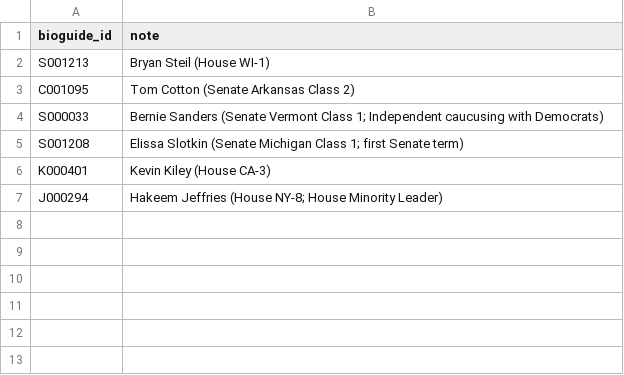
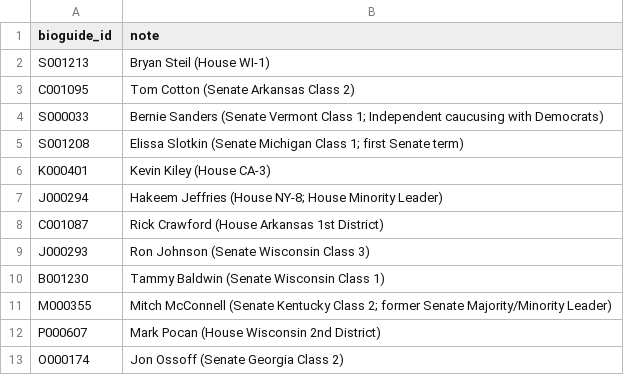
Before and after one commit to strooper825/term-tracker, a CSV file: dbt/seeds/tracked_members.csv, drawn as a sheet.

```diff
--- a/dbt/seeds/tracked_members.csv
+++ b/dbt/seeds/tracked_members.csv
@@ -7 +7,7 @@ K000401,Kevin Kiley (House CA-3)
 J000294,Hakeem Jeffries (House NY-8; House Minority Leader)
+C001087,Rick Crawford (House Arkansas 1st District)
+J000293,Ron Johnson (Senate Wisconsin Class 3)
+B001230,Tammy Baldwin (Senate Wisconsin Class 1)
+M000355,Mitch McConnell (Senate Kentucky Class 2; former Senate Majority/Minority Leader)
+P000607,Mark Pocan (House Wisconsin 2nd District)
+O000174,Jon Ossoff (Senate Georgia Class 2)
```
Also changed, not shown: dbt/seeds/key_dates.csv, 2 other files.
